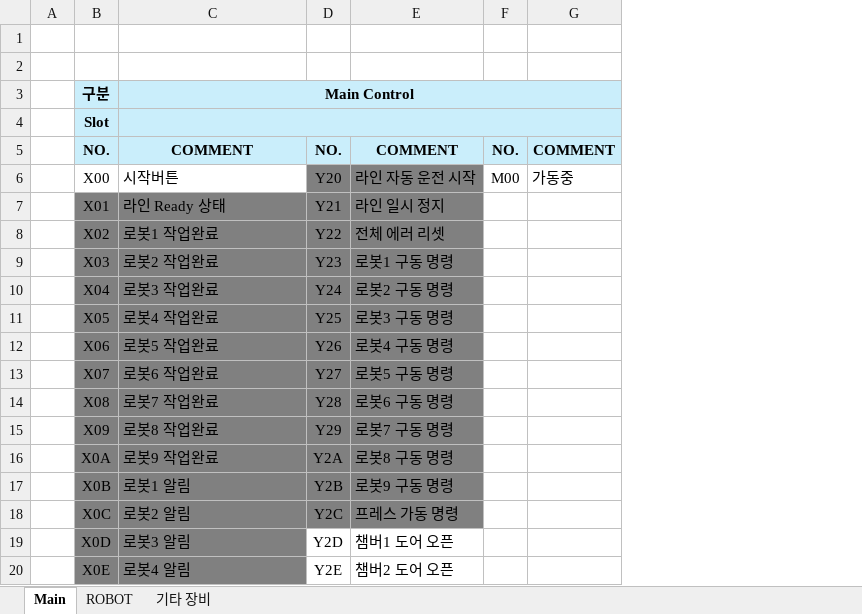
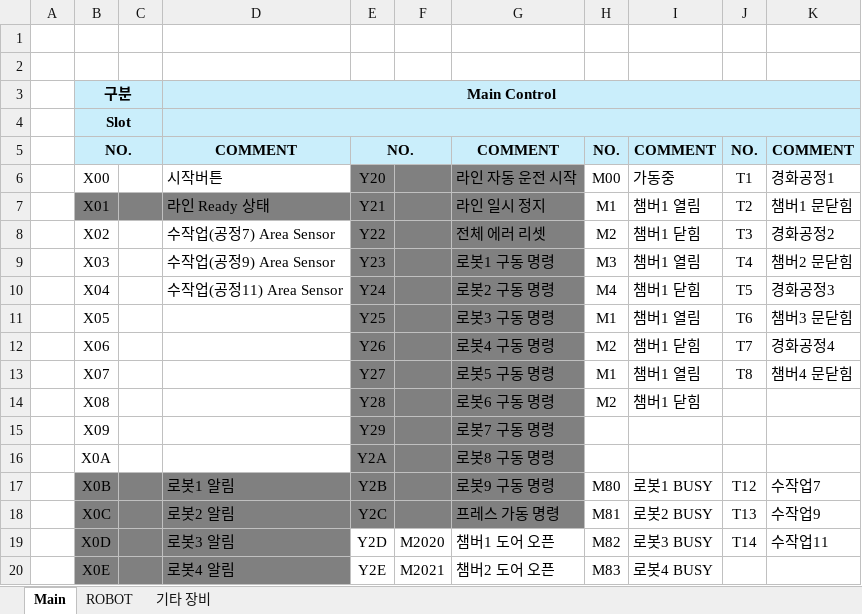
Before and after one commit to ye-ji-choe/Project-Second, an Excel workbook: PLC/IO List.xlsx, sheet Main, drawn as a sheet; only a part is shown; values as stored, in another font and other column widths than the file's, no borders; removed rows and columns are numbered as before the commit, all else as after; the diff covers the shown part only; the diff names each change by its address in the sheet, - before the commit and + after, or states it on an @@ line.

```diff
--- a/PLC/IO List.xlsx (sheet Main)
+++ b/PLC/IO List.xlsx (sheet Main)
+column C, empty
+column F, rows 19-20: M2020 | M2021
-column F, rows 5-6: NO. | M00
-column G, rows 5-6: COMMENT | 가동중
+column H, rows 5-20: NO. | M00 | M1 | M2 | M3 | M4 | M1 | M2 | M1 | M2 |  |  | M80 | M81 | M82 | M83
+column I, rows 5-20: COMMENT | 가동중 | 챔버1 열림 | 챔버1 닫힘 | 챔버1 열림 | 챔버1 닫힘 | 챔버1 열림 | 챔버1 닫힘 | 챔버1 열림 | 챔버1 닫힘 |  |  | 로봇1 BUSY | 로봇2 BUSY | 로봇3 BUSY | 로봇4 BUSY
+column J, rows 5-19: NO. | T1 | T2 | T3 | T4 | T5 | T6 | T7 | T8 |  |  |  | T12 | T13 | T14
+column K, rows 5-19: COMMENT | 경화공정1 | 챔버1 문닫힘 | 경화공정2 | 챔버2 문닫힘 | 경화공정3 | 챔버3 문닫힘 | 경화공정4 | 챔버4 문닫힘 |  |  |  | 수작업7 | 수작업9 | 수작업11
+B3:C3 merged
+B4:C4 merged
+B5:C5 merged
+E5:F5 merged
-B8:B16 fill: #808080
+B8:B16 fill: none
-D8: 로봇1 작업완료
+D8: 수작업(공정7) Area Sensor
-D8:D16 fill: #808080
+D8:D16 fill: none
-D9: 로봇2 작업완료
+D9: 수작업(공정9) Area Sensor
-D10: 로봇3 작업완료
+D10: 수작업(공정11) Area Sensor
-D11: 로봇4 작업완료
+D11: (empty)
-D12: 로봇5 작업완료
+D12: (empty)
-D13: 로봇6 작업완료
+D13: (empty)
-D14: 로봇7 작업완료
+D14: (empty)
-D15: 로봇8 작업완료
+D15: (empty)
-D16: 로봇9 작업완료
+D16: (empty)
```
Also changed, not shown: 18 edited cells and cell formats elsewhere in this sheet, sheet 기타 장비, sheet ROBOT, 1 other file.
